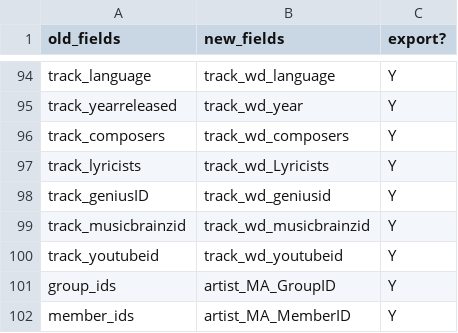
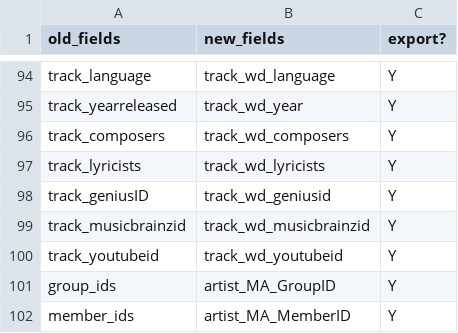
Before and after one commit to arishazakry/mirage-library, a CSV file: public/data/MIRAGE_exportvariables.csv, drawn as a sheet; only a part is shown, gaps mark what is left out.

```diff
--- a/public/data/MIRAGE_exportvariables.csv
+++ b/public/data/MIRAGE_exportvariables.csv
@@ -96,3 +96,3 @@ track_yearreleased,track_wd_year,Y
 track_composers,track_wd_composers,Y
-track_lyricists,track_wd_Lyricists,Y
+track_lyricists,track_wd_lyricists,Y
 track_geniusID,track_wd_geniusid,Y
```
Also changed, not shown: src/store/data/MIRAGE_exportvariables.csv, 2 other files.
